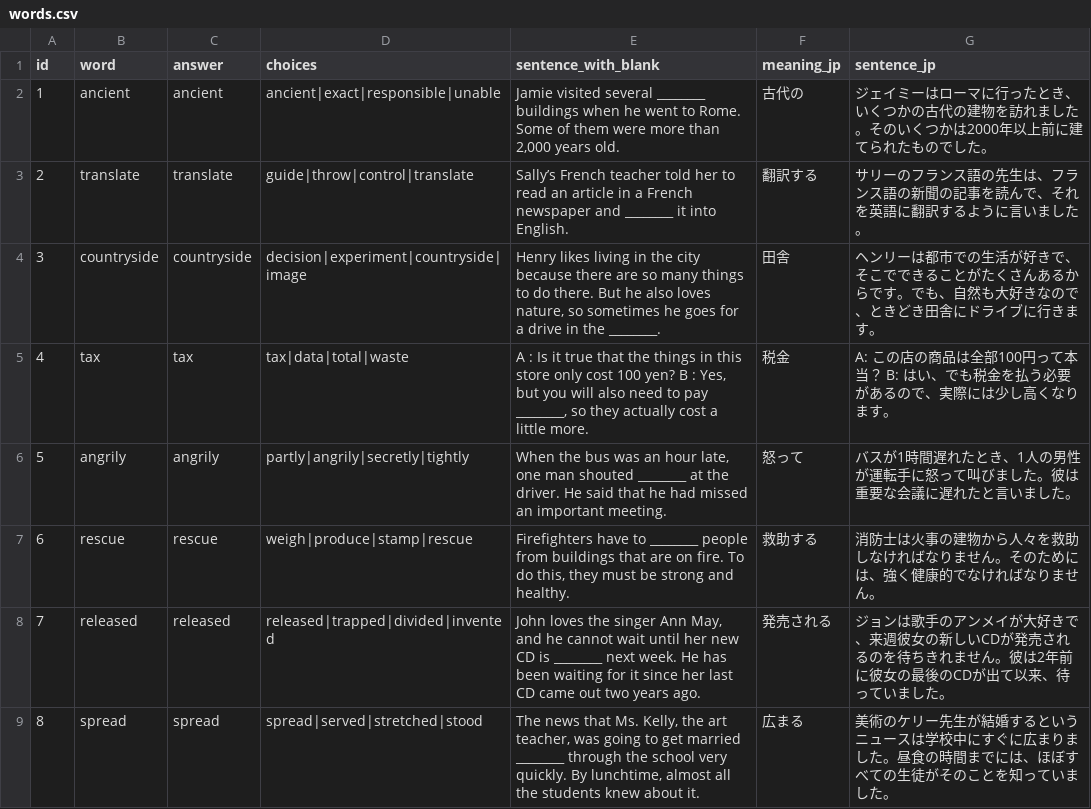
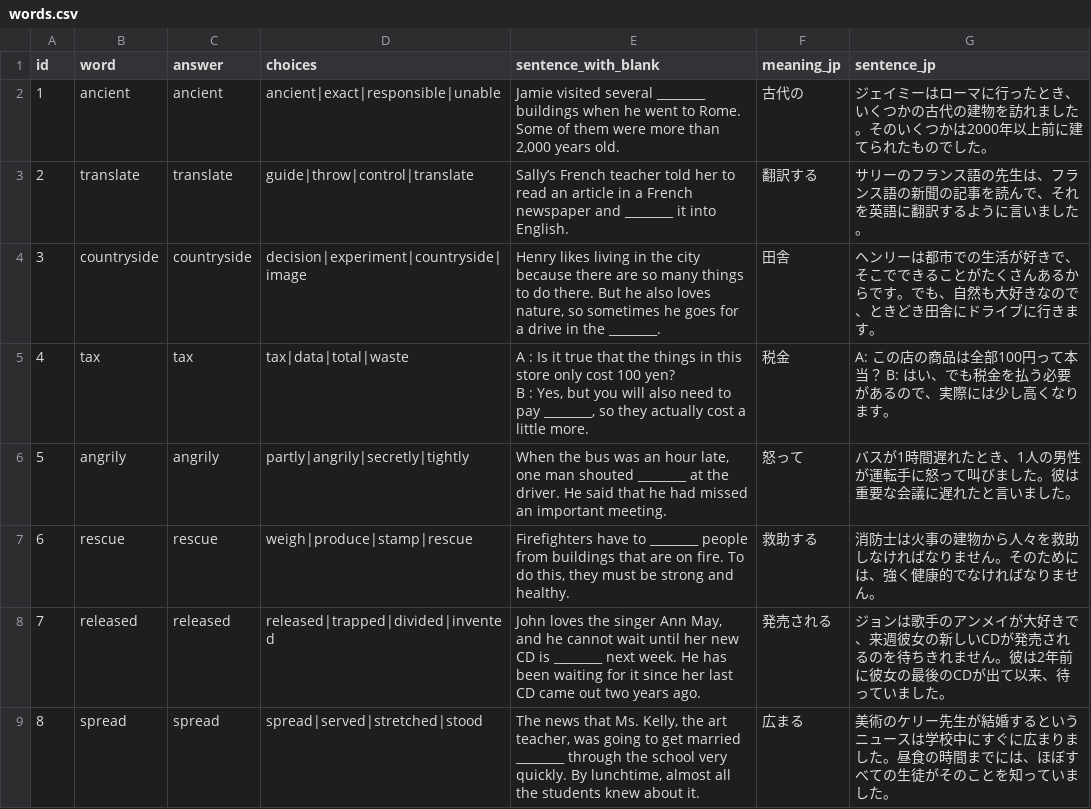
Before and after one commit to shaca-ij/eiken-quiz-app, a CSV file: words.csv, drawn as a sheet; only a part is shown; the diff covers the shown part only.

Commit message:
Add files via upload

```diff
--- a/words.csv
+++ b/words.csv
@@ -4,3 +4,4 @@
 3,countryside,countryside,decision|experiment|countryside|image,"Henry likes living in the city because there are so many things to do there. But he also loves nature, so sometimes he goes for a drive in the ________.",田舎,ヘンリーは都市での生活が好きで、そこでできることがたくさんあるからです。でも、自然も大好きなので、ときどき田舎にドライブに行きます。
-4,tax,tax,tax|data|total|waste,"A : Is it true that the things in this store only cost 100 yen? B : Yes, but you will also need to pay ________, so they actually cost a little more.",税金,A: この店の商品は全部100円って本当？ B: はい、でも税金を払う必要があるので、実際には少し高くなります。
+4,tax,tax,tax|data|total|waste,"A : Is it true that the things in this store only cost 100 yen?
+B : Yes, but you will also need to pay ________, so they actually cost a little more.",税金,A: この店の商品は全部100円って本当？ B: はい、でも税金を払う必要があるので、実際には少し高くなります。
 5,angrily,angrily,partly|angrily|secretly|tightly,"When the bus was an hour late, one man shouted ________ at the driver. He said that he had missed an important meeting.",怒って,バスが1時間遅れたとき、1人の男性が運転手に怒って叫びました。彼は重要な会議に遅れたと言いました。
```
Also changed, not shown: 4 edited cells elsewhere in this file.
